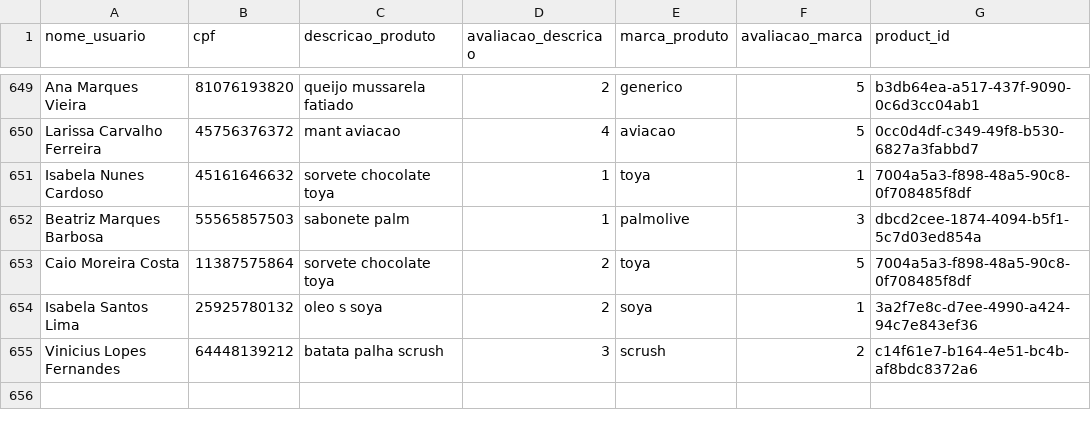
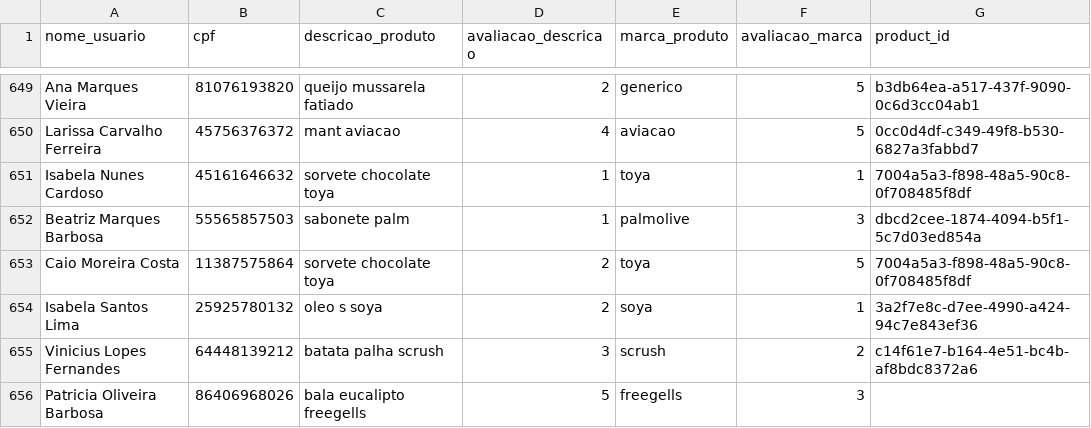
Before and after one commit to JulianaBallin/recommendation-systems-sefaz, a CSV file: dataset/ratings/avaliacoes.csv, drawn as a sheet; only a part is shown, gaps mark what is left out; the diff names each change by its address in the sheet, - before the commit and + after, or states it on an @@ line.

```diff
--- a/dataset/ratings/avaliacoes.csv
+++ b/dataset/ratings/avaliacoes.csv
+row 656: Patricia Oliveira Barbosa | 86406968026 | bala eucalipto freegells | 5 | freegells | 3
```
Also changed, not shown: 8 other files.
